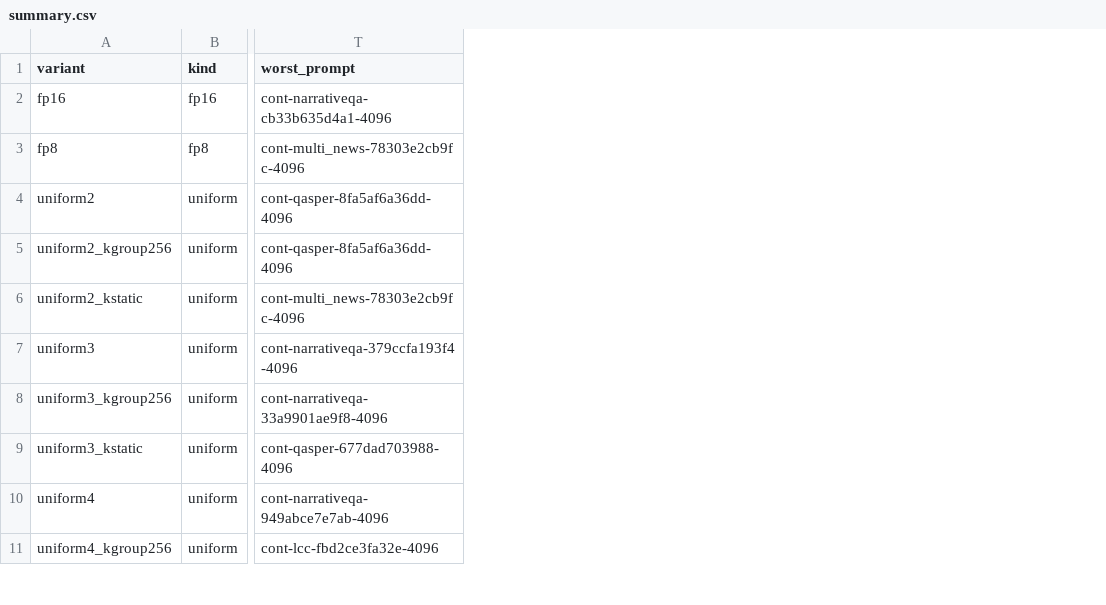
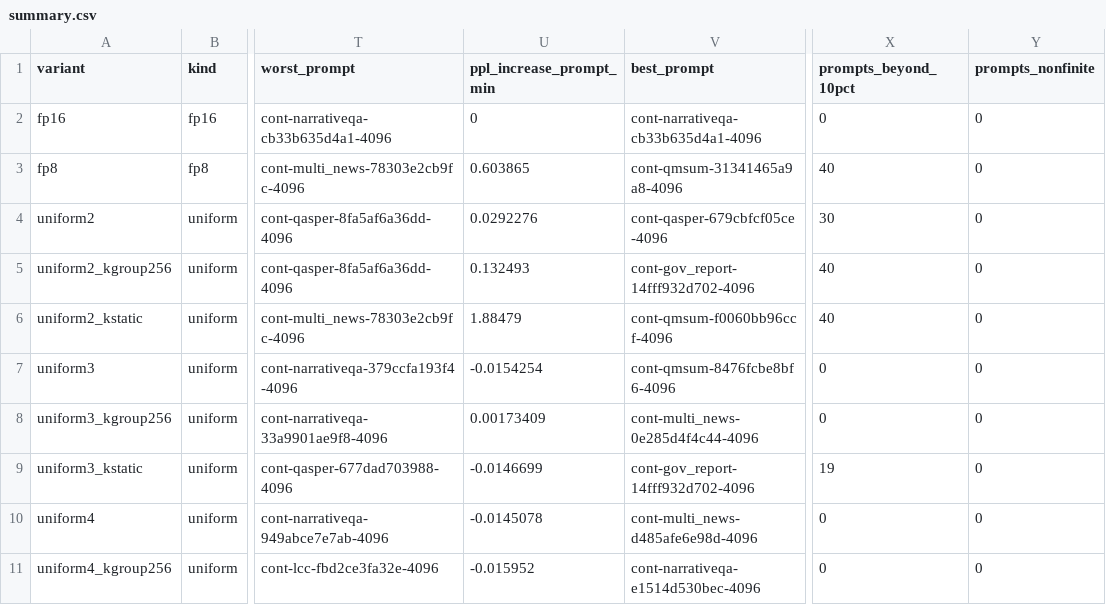
Before and after one commit to thaneeshshanand/ReadPlanPaging, a CSV file: results/prescreen-4k/qwen2.5-1.5b/summary.csv, drawn as a sheet; only a part is shown, gaps mark what is left out; the diff names each change by its address in the sheet, - before the commit and + after, or states it on an @@ line.

```diff
--- a/results/prescreen-4k/qwen2.5-1.5b/summary.csv
+++ b/results/prescreen-4k/qwen2.5-1.5b/summary.csv
+column U (ppl_increase_prompt_min), rows 2-11: 0 | 0.603865 | 0.0292276 | 0.132493 | 1.88479 | -0.0154254 | 0.00173409 | -0.0146699 | -0.0145078 | -0.015952
+column V (best_prompt), rows 2-11: cont-narrativeqa-cb33b635d4a1-4096 | cont-qmsum-31341465a9a8-4096 | cont-qasper-679cbfcf05ce-4096 | cont-gov_report-14fff932d702-4096 | cont-qmsum-f0060bb96ccf-4096 | cont-qmsum-8476fcbe8bf6-4096 | cont-multi_news-0e285d4f4c44-4096 | cont-gov_report-14fff932d702-4096 | cont-multi_news-d485afe6e98d-4096 | cont-narrativeqa-e1514d530bec-4096
+column X (prompts_beyond_10pct), rows 2-11: 0 | 40 | 30 | 40 | 40 | 0 | 0 | 19 | 0 | 0
+column Y (prompts_nonfinite), rows 2-11: all 0
```
Also changed, not shown: results/prescreen-4k/granite-3.3-2b/summary.csv, results/prescreen-4k/qwen2.5-3b/summary.csv, 13 other files.
